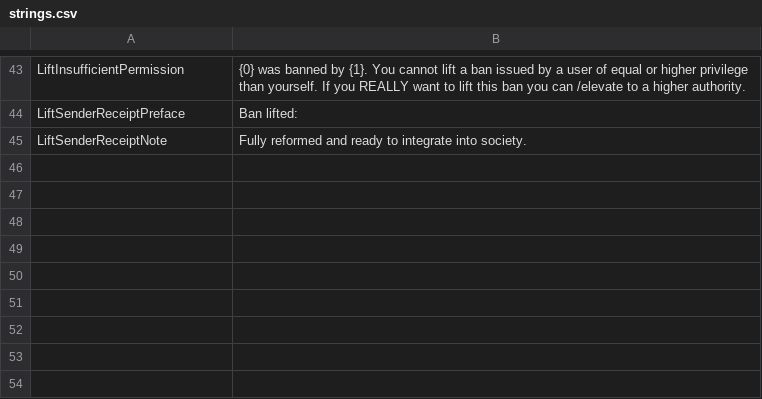
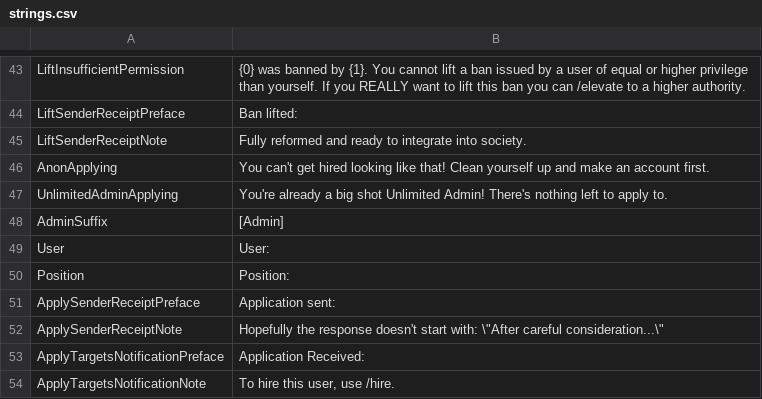
Before and after one commit to KenjiTakahashi-Rial/OBChat, a CSV file: OBChat/OB/strings/strings.csv, drawn as a sheet; only a part is shown, gaps mark what is left out; the diff names each change by its address in the sheet, - before the commit and + after, or states it on an @@ line.

Commit message:
Generated ApplyCommand string IDs

```diff
--- a/OBChat/OB/strings/strings.csv
+++ b/OBChat/OB/strings/strings.csv
+row 46: AnonApplying | You can't get hired looking like that! Clean yourself up and make an account first.
+row 47: UnlimitedAdminApplying | You're already a big shot Unlimited Admin! There's nothing left to apply to.
+row 48: AdminSuffix | [Admin]
+row 49: User | User:
+row 50: Position | Position:
+row 51: ApplySenderReceiptPreface | Application sent:
+row 52: ApplySenderReceiptNote | Hopefully the response doesn't start with: \"After careful consideration...\"
+row 53: ApplyTargetsNotificationPreface | Application Received:
+row 54: ApplyTargetsNotificationNote | To hire this user, use /hire.
```
Also changed, not shown: 1 other file.
